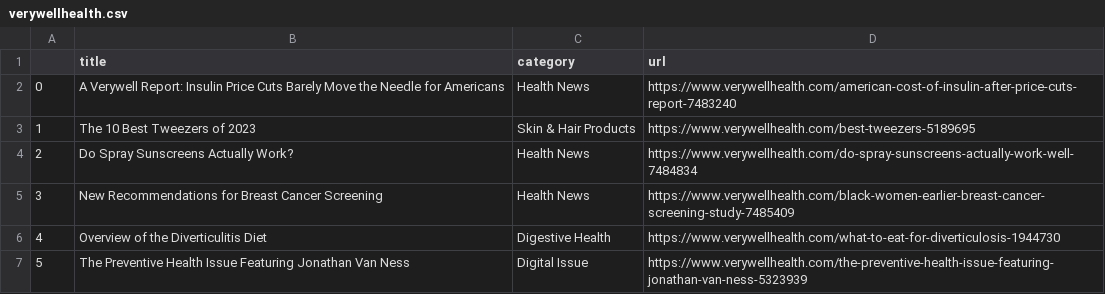
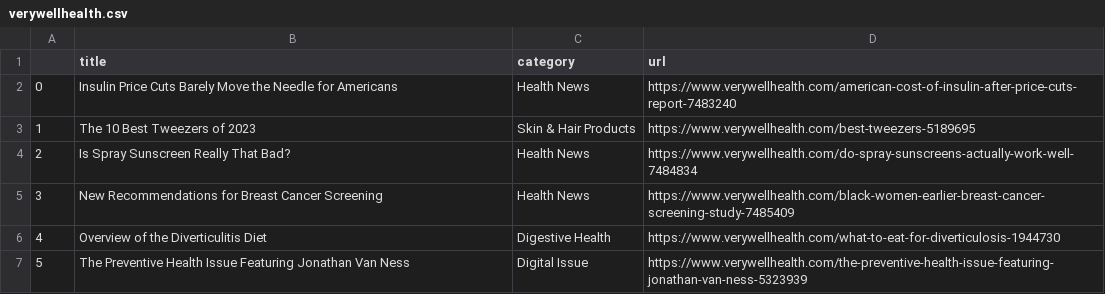
Before and after one commit to hannahkaplan/Very-Well-Health, a CSV file: verywellhealth.csv, drawn as a sheet.

```diff
--- a/verywellhealth.csv
+++ b/verywellhealth.csv
@@ -1,5 +1,5 @@
 ,title,category,url
-0,A Verywell Report: Insulin Price Cuts Barely Move the Needle for Americans,Health News,https://www.verywellhealth.com/american-cost-of-insulin-after-price-cuts-report-7483240
+0,Insulin Price Cuts Barely Move the Needle for Americans,Health News,https://www.verywellhealth.com/american-cost-of-insulin-after-price-cuts-report-7483240
 1,The 10 Best Tweezers of 2023,Skin & Hair Products,https://www.verywellhealth.com/best-tweezers-5189695
-2,Do Spray Sunscreens Actually Work?,Health News,https://www.verywellhealth.com/do-spray-sunscreens-actually-work-well-7484834
+2,Is Spray Sunscreen Really That Bad?,Health News,https://www.verywellhealth.com/do-spray-sunscreens-actually-work-well-7484834
 3,New Recommendations for Breast Cancer Screening,Health News,https://www.verywellhealth.com/black-women-earlier-breast-cancer-screening-study-7485409
```
